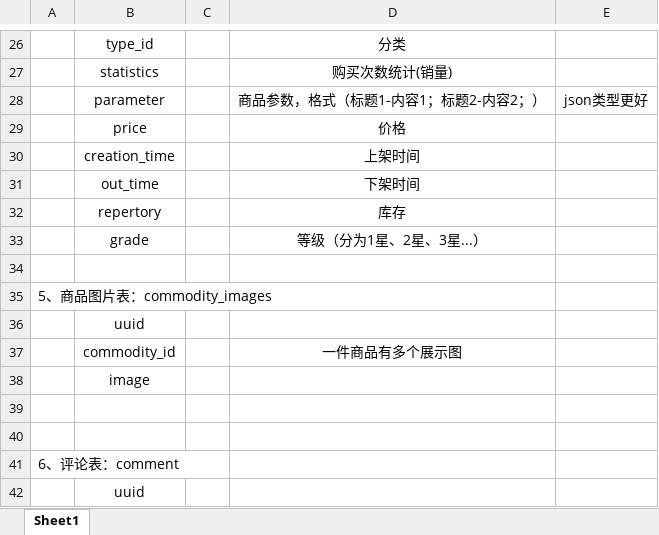
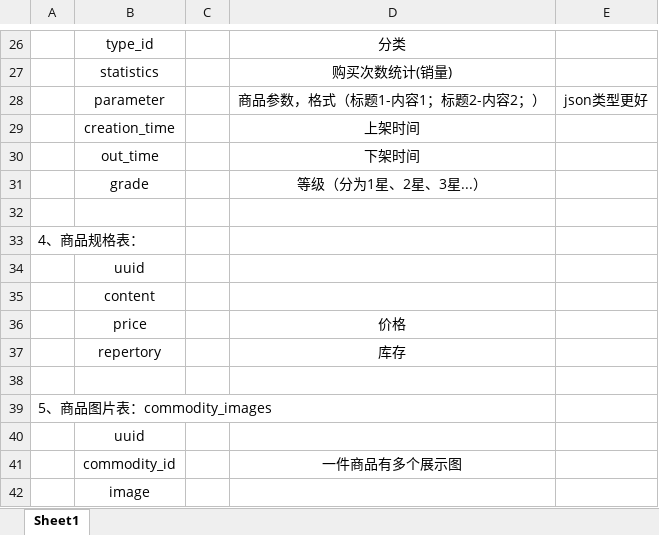
Before and after one commit to Htryhard/SpeedyShopping, an Excel workbook: sql/数据库设计.xlsx, sheet Sheet1, drawn as a sheet; only a part is shown, gaps mark what is left out; the shorter side is filled out with more unchanged rows; values as stored, in another font and other column widths than the file's, no borders; the diff names each change by its address in the sheet, - before the commit and + after, or states it on an @@ line.

```diff
--- a/sql/数据库设计.xlsx (sheet Sheet1)
+++ b/sql/数据库设计.xlsx (sheet Sheet1)
@@ row 33 moved to row 31: grade @@
+row 32: (empty)
+row 33: 4、商品规格表：
+row 34:  | uuid
+row 35:  | content
@@ row 29 moved to row 36: price @@
```
Also changed, not shown: 6 other files.
